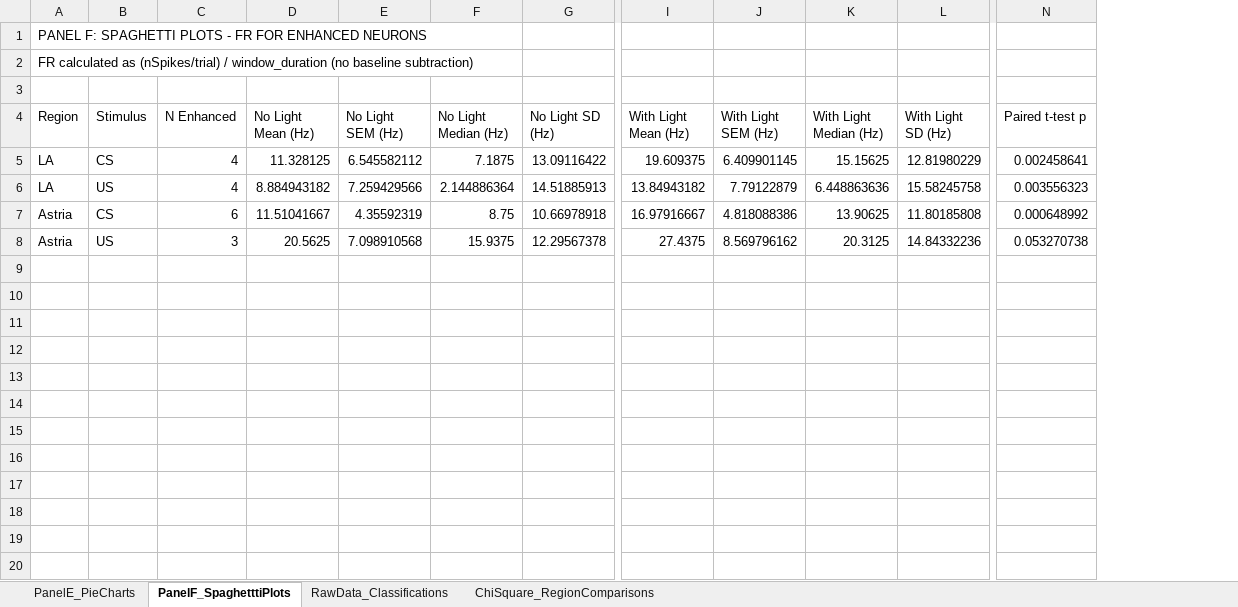
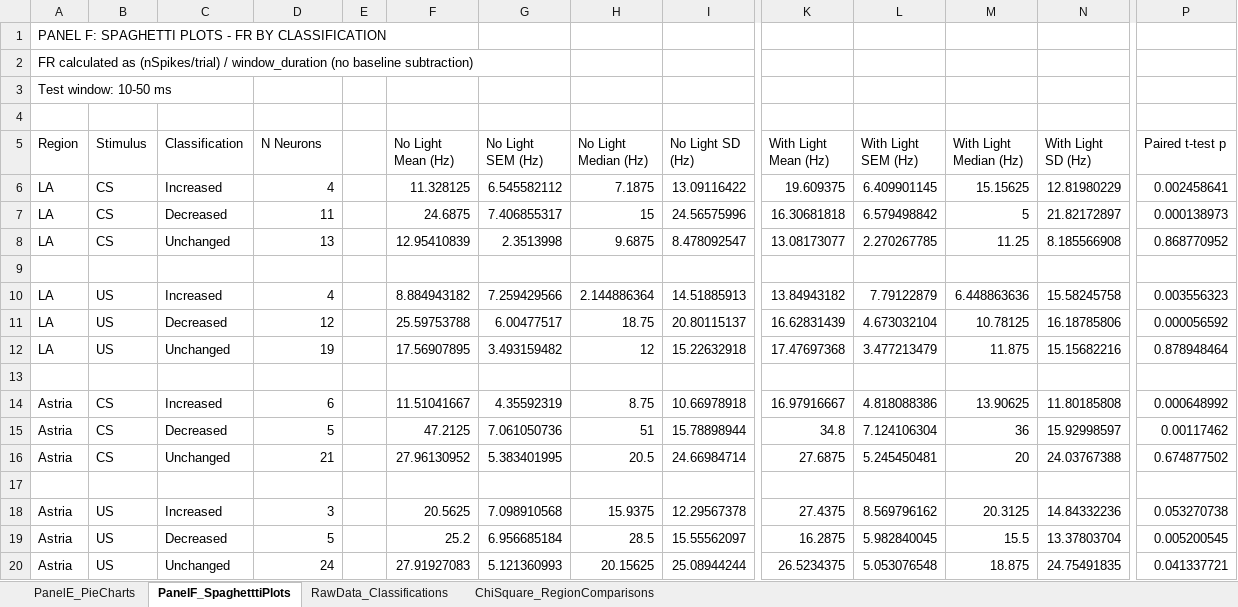
Before and after one commit to DaniMagyar/data_analysis, an Excel workbook: BAfc_claude_code/figures/figure_5/figure_5_data.xlsx, sheet PanelF_SpaghetttiPlots, drawn as a sheet; only a part is shown, gaps mark what is left out; values as stored, in another font and other column widths than the file's, no borders; addresses are those after the commit; rows hold the shown columns only; the diff names each change by its address in the sheet, - before the commit and + after, or states it on an @@ line.

```diff
--- a/BAfc_claude_code/figures/figure_5/figure_5_data.xlsx (sheet PanelF_SpaghetttiPlots)
+++ b/BAfc_claude_code/figures/figure_5/figure_5_data.xlsx (sheet PanelF_SpaghetttiPlots)
+column C (Classification), row 6: Increased; row 10: Increased; row 14: Increased; row 18: Increased
+column E, empty
-A1 (Region): …- FR FOR ENHANCED NEURONS
+A1 (Region): …- FR BY CLASSIFICATION
+row 3: Test window: 10-50 ms
-D5: N Enhanced
+D5: N Neurons
+row 7: LA | CS | Decreased | 11 |  | 24.6875 | 7.406855317 | 15 | 24.56575996 | 16.30681818 | 6.579498842 | 5 | 21.82172897 | 0.000138973
+row 8: LA | CS | Unchanged | 13 |  | 12.95410839 | 2.3513998 | 9.6875 | 8.478092547 | 13.08173077 | 2.270267785 | 11.25 | 8.185566908 | 0.868770952
+row 9: (empty)
+row 11: LA | US | Decreased | 12 |  | 25.59753788 | 6.00477517 | 18.75 | 20.80115137 | 16.62831439 | 4.673032104 | 10.78125 | 16.18785806 | 0.000056592
+row 12: LA | US | Unchanged | 19 |  | 17.56907895 | 3.493159482 | 12 | 15.22632918 | 17.47697368 | 3.477213479 | 11.875 | 15.15682216 | 0.878948464
+row 13: (empty)
+row 15: Astria | CS | Decreased | 5 |  | 47.2125 | 7.061050736 | 51 | 15.78898944 | 34.8 | 7.124106304 | 36 | 15.92998597 | 0.00117462
+row 16: Astria | CS | Unchanged | 21 |  | 27.96130952 | 5.383401995 | 20.5 | 24.66984714 | 27.6875 | 5.245450481 | 20 | 24.03767388 | 0.674877502
+row 17: (empty)
+row 19: Astria | US | Decreased | 5 |  | 25.2 | 6.956685184 | 28.5 | 15.55562097 | 16.2875 | 5.982840045 | 15.5 | 13.37803704 | 0.005200545
+row 20: Astria | US | Unchanged | 24 |  | 27.91927083 | 5.121360993 | 20.15625 | 25.08944244 | 26.5234375 | 5.053076548 | 18.875 | 24.75491835 | 0.041337721
```
Also changed, not shown: sheet RawData_Classifications, sheet PanelE_PieCharts, BAfc_claude_code/figures/figure_3/figure_3_data.xlsx, BAfc_claude_code/figures/figure_4/figure_4_data.xlsx, 24 other files.
